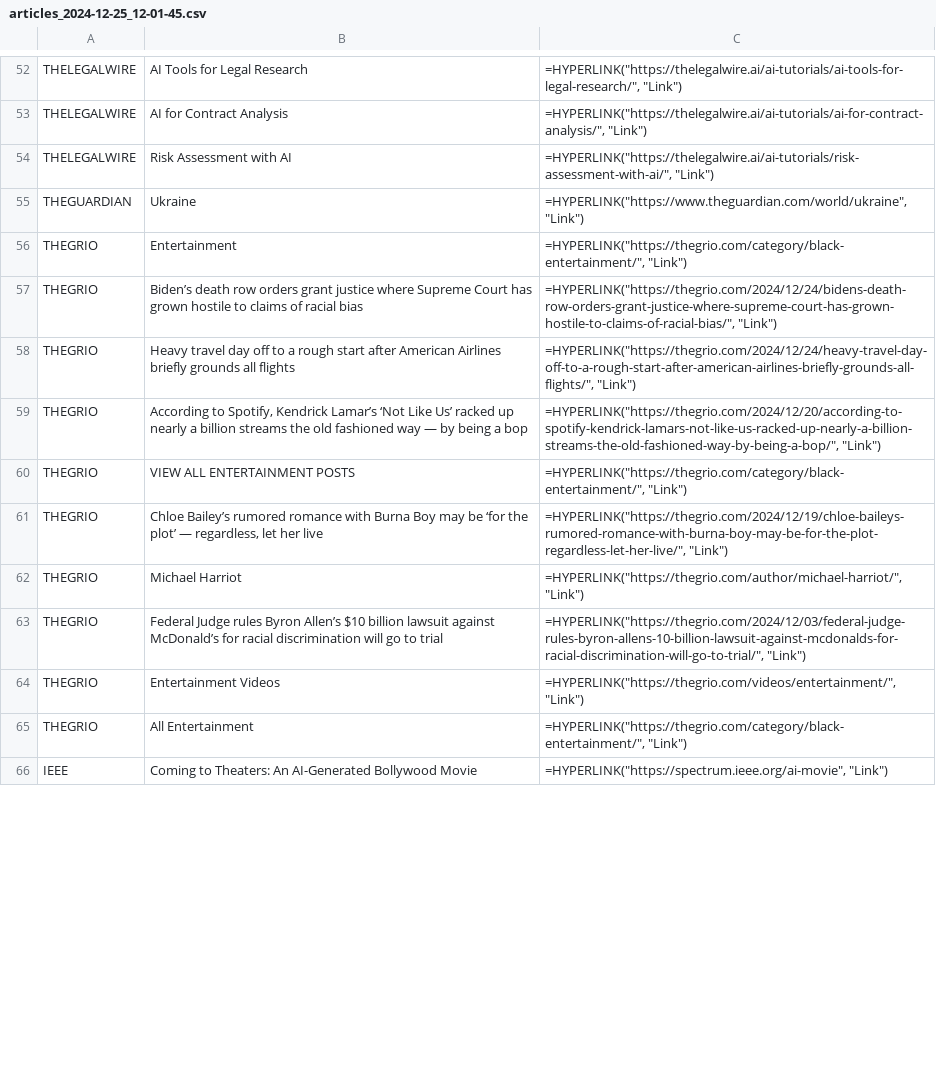
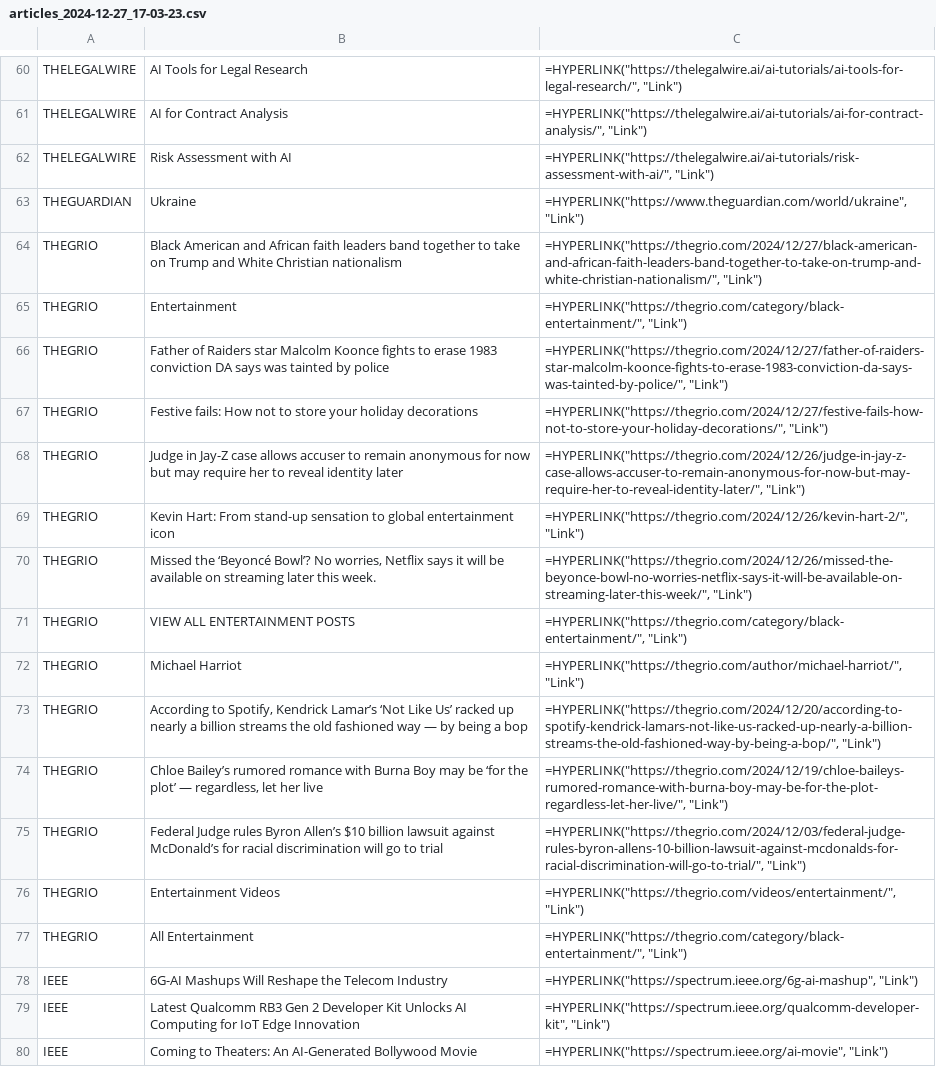
Before and after one commit to digitalscorpyun/news_sentinel, a CSV file: DEC22/articles_2024-12-27_17-03-23.csv (was DEC22/articles_2024-12-25_12-01-45.csv), drawn as a sheet; only a part is shown, gaps mark what is left out; the diff covers the shown part only.

```diff
--- a/DEC22/articles_2024-12-25_12-01-45.csv
+++ b/DEC22/articles_2024-12-27_17-03-23.csv
@@ -55,9 +63,13 @@ THELEGALWIRE,Risk Assessment with AI,"=HYPERLINK(""https://thelegalwire.ai/ai-tu
 THEGUARDIAN,Ukraine,"=HYPERLINK(""https://www.theguardian.com/world/ukraine"", ""Link"")"
+THEGRIO,Black American and African faith leaders band together to take on Trump and White Christian nationalism,"=HYPERLINK(""https://thegrio.com/2024/12/27/black-american-and-african-faith-leaders-band-together-to-take-on-trump-and-white-christian-nationalism/"", ""Link"")"
 THEGRIO,Entertainment,"=HYPERLINK(""https://thegrio.com/category/black-entertainment/"", ""Link"")"
-THEGRIO,Biden’s death row orders grant justice where Supreme Court has grown hostile to claims of racial bias,"=HYPERLINK(""https://thegrio.com/2024/12/24/bidens-death-row-orders-grant-justice-where-supreme-court-has-grown-hostile-to-claims-of-racial-bias/"", ""Link"")"
-THEGRIO,Heavy travel day off to a rough start after American Airlines briefly grounds all flights,"=HYPERLINK(""https://thegrio.com/2024/12/24/heavy-travel-day-off-to-a-rough-start-after-american-airlines-briefly-grounds-all-flights/"", ""Link"")"
+THEGRIO,Father of Raiders star Malcolm Koonce fights to erase 1983 conviction DA says was tainted by police,"=HYPERLINK(""https://thegrio.com/2024/12/27/father-of-raiders-star-malcolm-koonce-fights-to-erase-1983-conviction-da-says-was-tainted-by-police/"", ""Link"")"
+THEGRIO,Festive fails: How not to store your holiday decorations,"=HYPERLINK(""https://thegrio.com/2024/12/27/festive-fails-how-not-to-store-your-holiday-decorations/"", ""Link"")"
+THEGRIO,Judge in Jay-Z case allows accuser to remain anonymous for now but may require her to reveal identity later,"=HYPERLINK(""https://thegrio.com/2024/12/26/judge-in-jay-z-case-allows-accuser-to-remain-anonymous-for-now-but-may-require-her-to-reveal-identity-later/"", ""Link"")"
+THEGRIO,Kevin Hart: From stand-up sensation to global entertainment icon,"=HYPERLINK(""https://thegrio.com/2024/12/26/kevin-hart-2/"", ""Link"")"
+THEGRIO,"Missed the ‘Beyoncé Bowl’? No worries, Netflix says it will be available on streaming later this week.","=HYPERLINK(""https://thegrio.com/2024/12/26/missed-the-beyonce-bowl-no-worries-netflix-says-it-will-be-available-on-streaming-later-this-week/"", ""Link"")"
+THEGRIO,VIEW ALL ENTERTAINMENT POSTS,"=HYPERLINK(""https://thegrio.com/category/black-entertainment/"", ""Link"")"
+THEGRIO,Michael Harriot,"=HYPERLINK(""https://thegrio.com/author/michael-harriot/"", ""Link"")"
 THEGRIO,"According to Spotify, Kendrick Lamar’s ‘Not Like Us’ racked up nearly a billion streams the old fashioned way — by being a bop","=HYPERLINK(""https://thegrio.com/2024/12/20/according-to-spotify-kendrick-lamars-not-like-us-racked-up-nearly-a-billion-streams-the-old-fashioned-way-by-being-a-bop/"", ""Link"")"
-THEGRIO,VIEW ALL ENTERTAINMENT POSTS,"=HYPERLINK(""https://thegrio.com/category/black-entertainment/"", ""Link"")"
 THEGRIO,"Chloe Bailey’s rumored romance with Burna Boy may be ‘for the plot’ — regardless, let her live","=HYPERLINK(""https://thegrio.com/2024/12/19/chloe-baileys-rumored-romance-with-burna-boy-may-be-for-the-plot-regardless-let-her-live/"", ""Link"")"
-THEGRIO,Michael Harriot,"=HYPERLINK(""https://thegrio.com/author/michael-harriot/"", ""Link"")"
 THEGRIO,Federal Judge rules Byron Allen’s $10 billion lawsuit against McDonald’s for racial discrimination will go to trial,"=HYPERLINK(""https://thegrio.com/2024/12/03/federal-judge-rules-byron-allens-10-billion-lawsuit-against-mcdonalds-for-racial-discrimination-will-go-to-trial/"", ""Link"")"
@@ -65,2 +77,4 @@ THEGRIO,Entertainment Videos,"=HYPERLINK(""https://thegrio.com/videos/entertainm
 THEGRIO,All Entertainment,"=HYPERLINK(""https://thegrio.com/category/black-entertainment/"", ""Link"")"
+IEEE,6G-AI Mashups Will Reshape the Telecom Industry,"=HYPERLINK(""https://spectrum.ieee.org/6g-ai-mashup"", ""Link"")"
+IEEE,Latest Qualcomm RB3 Gen 2 Developer Kit Unlocks AI Computing for IoT Edge Innovation,"=HYPERLINK(""https://spectrum.ieee.org/qualcomm-developer-kit"", ""Link"")"
 IEEE,Coming to Theaters: An AI-Generated Bollywood Movie,"=HYPERLINK(""https://spectrum.ieee.org/ai-movie"", ""Link"")"
```
Also changed, not shown: 20 added rows, 22 removed rows, 2 moved rows and 48 edited cells elsewhere in this file, 3 other files.
